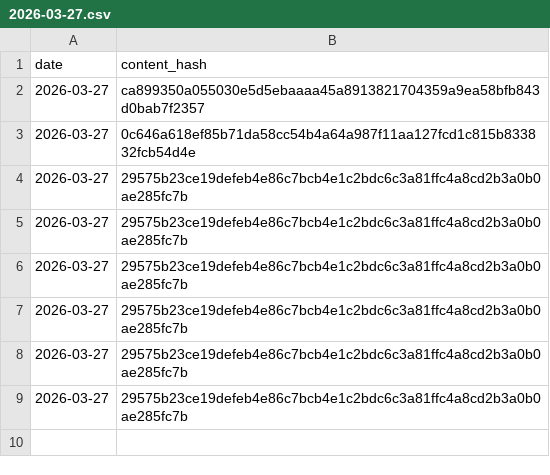
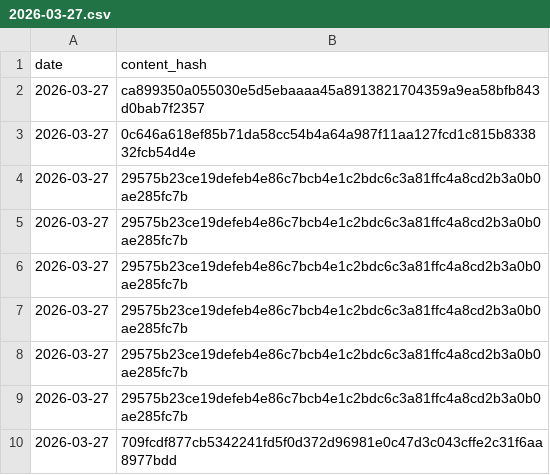
Before and after one commit to vernota-app/proof-archive, a CSV file: records/2026/2026-03-27.csv, drawn as a sheet.

Commit message:
records: 2026-03-27 (1 statement)

```diff
--- a/records/2026/2026-03-27.csv
+++ b/records/2026/2026-03-27.csv
@@ -9 +9,2 @@ date,content_hash
 2026-03-27,29575b23ce19defeb4e86c7bcb4e1c2bdc6c3a81ffc4a8cd2b3a0b0ae285fc7b
+2026-03-27,709fcdf877cb5342241fd5f0d372d96981e0c47d3c043cffe2c31f6aa8977bdd
```
